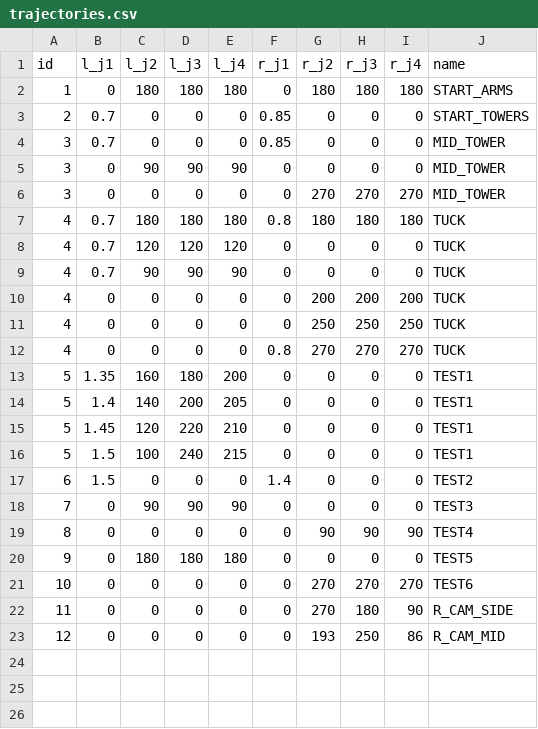
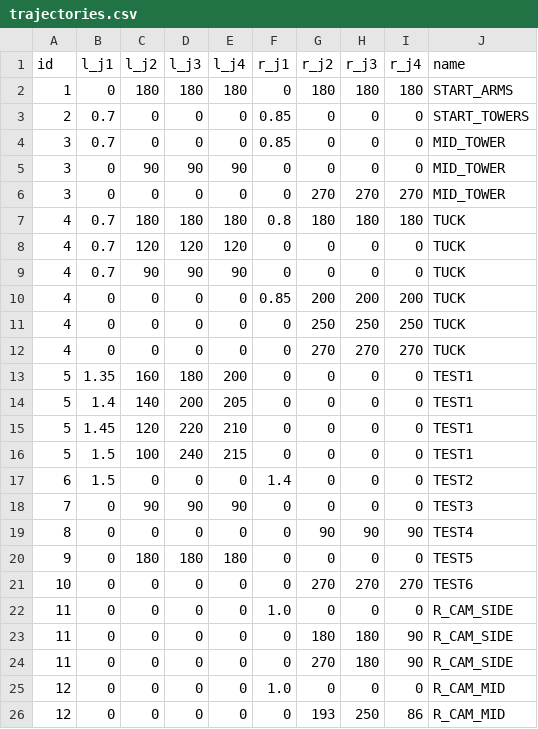
Before and after one commit to cobonetix/robot_top_level, a CSV file: data/trajectories.csv, drawn as a sheet.

Commit message:
just a snapshot of lots of changes. Add yaw_and_distance directory, changed trajectories, changed orders, added code to get ready to do picking (but not all tested yet), Added, removed logging msgs,

```diff
--- a/data/trajectories.csv
+++ b/data/trajectories.csv
@@ -9,5 +9,5 @@ id, l_j1, l_j2, l_j3, l_j4, r_j1, r_j2, r_j3, r_j4, name
 4, 0.7, 90, 90, 90,      0,   0, 0, 0, TUCK
-4, 0, 0, 0, 0,           0,   200 ,200, 200, TUCK
+4, 0, 0, 0, 0,           0.85,   200 ,200, 200, TUCK
 4, 0, 0, 0, 0,           0  , 250, 250, 250, TUCK
-4, 0, 0, 0, 0,           0.8, 270, 270, 270, TUCK
+4, 0, 0, 0, 0,           0,   270, 270, 270, TUCK
 5, 1.35, 160, 180, 200,  0,   0, 0, 0, TEST1
@@ -21,3 +21,6 @@ id, l_j1, l_j2, l_j3, l_j4, r_j1, r_j2, r_j3, r_j4, name
 10, 0, 0, 0, 0,          0,   270, 270, 270, TEST6
+11, 0, 0, 0, 0,          1.0,   0, 0, 0, R_CAM_SIDE
+11, 0, 0, 0, 0,          0,   180, 180, 90, R_CAM_SIDE
 11, 0, 0, 0, 0,          0,   270, 180, 90, R_CAM_SIDE
+12, 0, 0, 0, 0,          1.0,   0, 0, 0, R_CAM_MID
 12, 0, 0, 0, 0,          0,   193, 250, 86, R_CAM_MID
```
Also changed, not shown: 17 other files.
